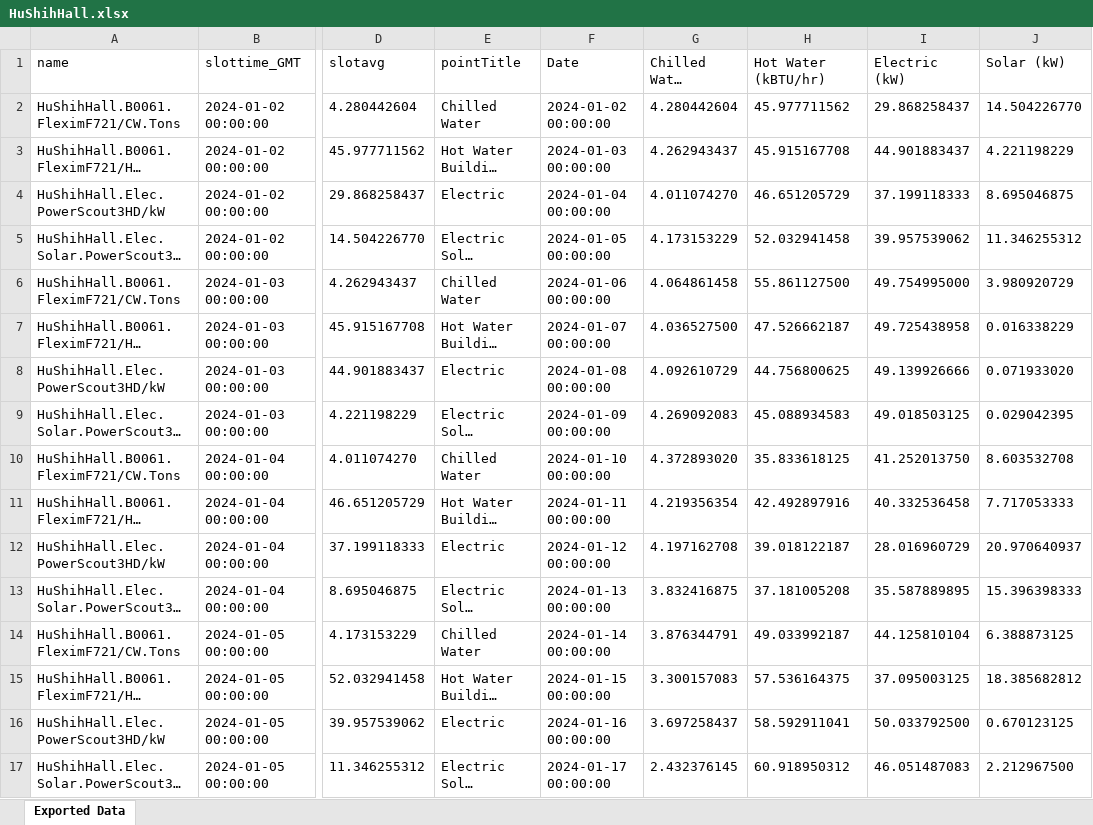
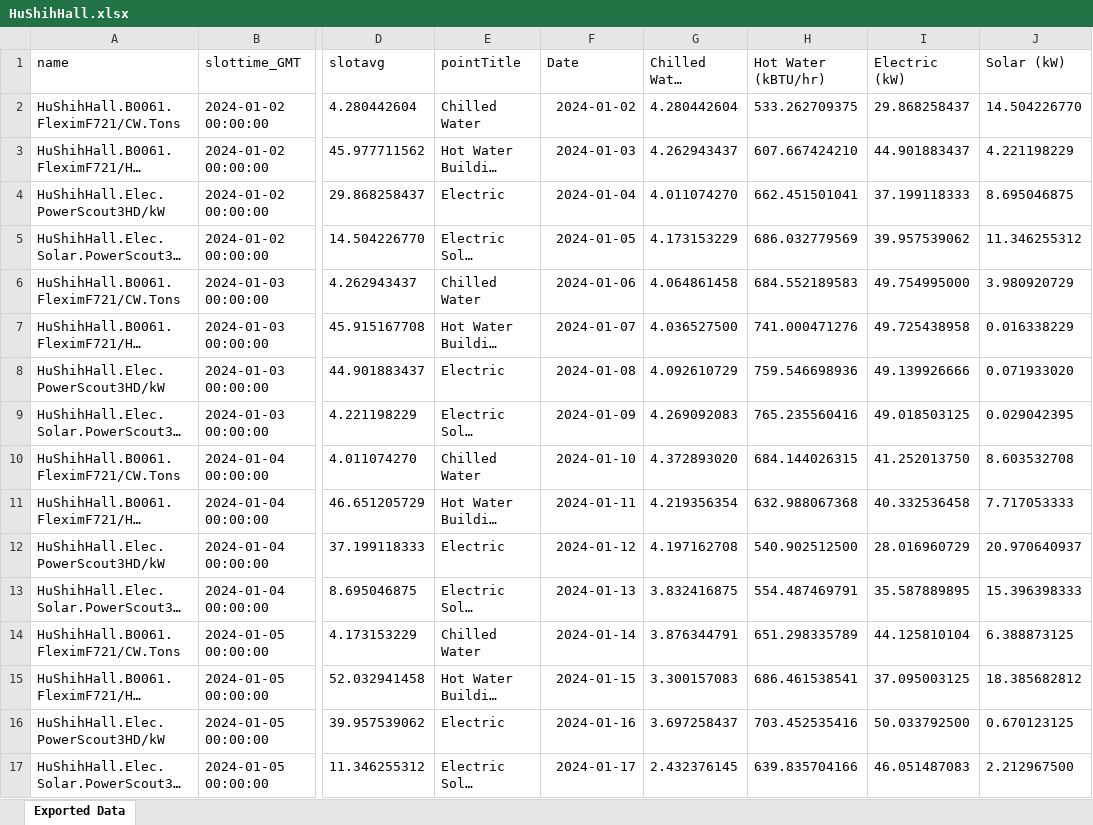
Before and after one commit to mb2557-droid/BEE4750FinalProject, an Excel workbook: HuShihHall.xlsx, sheet Exported Data, drawn as a sheet; only a part is shown, gaps mark what is left out; long unchanged cells end in …; values as stored, in another font and other column widths than the file's, no borders; the diff covers the shown part only; the diff names each change by its address in the sheet, - before the commit and + after, or states it on an @@ line.

```diff
--- a/HuShihHall.xlsx (sheet Exported Data)
+++ b/HuShihHall.xlsx (sheet Exported Data)
-F2 (Date): 2024-01-02 00:00:00
+F2 (Date): 2024-01-02
-H2 (Hot Water (kBTU/hr)): 45.977711562
+H2 (Hot Water (kBTU/hr)): 533.262709375
-F3 (Date): 2024-01-03 00:00:00
+F3 (Date): 2024-01-03
-H3 (Hot Water (kBTU/hr)): 45.915167708
+H3 (Hot Water (kBTU/hr)): 607.667424210
-F4 (Date): 2024-01-04 00:00:00
+F4 (Date): 2024-01-04
-H4 (Hot Water (kBTU/hr)): 46.651205729
+H4 (Hot Water (kBTU/hr)): 662.451501041
-F5 (Date): 2024-01-05 00:00:00
+F5 (Date): 2024-01-05
-H5 (Hot Water (kBTU/hr)): 52.032941458
+H5 (Hot Water (kBTU/hr)): 686.032779569
-F6 (Date): 2024-01-06 00:00:00
+F6 (Date): 2024-01-06
-H6 (Hot Water (kBTU/hr)): 55.861127500
+H6 (Hot Water (kBTU/hr)): 684.552189583
-F7 (Date): 2024-01-07 00:00:00
+F7 (Date): 2024-01-07
-H7 (Hot Water (kBTU/hr)): 47.526662187
+H7 (Hot Water (kBTU/hr)): 741.000471276
-F8 (Date): 2024-01-08 00:00:00
+F8 (Date): 2024-01-08
-H8 (Hot Water (kBTU/hr)): 44.756800625
+H8 (Hot Water (kBTU/hr)): 759.546698936
-F9 (Date): 2024-01-09 00:00:00
+F9 (Date): 2024-01-09
-H9 (Hot Water (kBTU/hr)): 45.088934583
+H9 (Hot Water (kBTU/hr)): 765.235560416
-F10 (Date): 2024-01-10 00:00:00
+F10 (Date): 2024-01-10
-H10 (Hot Water (kBTU/hr)): 35.833618125
+H10 (Hot Water (kBTU/hr)): 684.144026315
-F11 (Date): 2024-01-11 00:00:00
+F11 (Date): 2024-01-11
-H11 (Hot Water (kBTU/hr)): 42.492897916
+H11 (Hot Water (kBTU/hr)): 632.988067368
-F12 (Date): 2024-01-12 00:00:00
+F12 (Date): 2024-01-12
-H12 (Hot Water (kBTU/hr)): 39.018122187
+H12 (Hot Water (kBTU/hr)): 540.902512500
-F13 (Date): 2024-01-13 00:00:00
+F13 (Date): 2024-01-13
-H13 (Hot Water (kBTU/hr)): 37.181005208
+H13 (Hot Water (kBTU/hr)): 554.487469791
-F14 (Date): 2024-01-14 00:00:00
+F14 (Date): 2024-01-14
-H14 (Hot Water (kBTU/hr)): 49.033992187
+H14 (Hot Water (kBTU/hr)): 651.298335789
-F15 (Date): 2024-01-15 00:00:00
+F15 (Date): 2024-01-15
-H15 (Hot Water (kBTU/hr)): 57.536164375
+H15 (Hot Water (kBTU/hr)): 686.461538541
-F16 (Date): 2024-01-16 00:00:00
+F16 (Date): 2024-01-16
-H16 (Hot Water (kBTU/hr)): 58.592911041
+H16 (Hot Water (kBTU/hr)): 703.452535416
-F17 (Date): 2024-01-17 00:00:00
+F17 (Date): 2024-01-17
-H17 (Hot Water (kBTU/hr)): 60.918950312
+H17 (Hot Water (kBTU/hr)): 639.835704166
```
Also changed, not shown: 676 edited cells elsewhere in this sheet, formulas that keep their value, CascadillaHall.xlsx, 5 other files.
